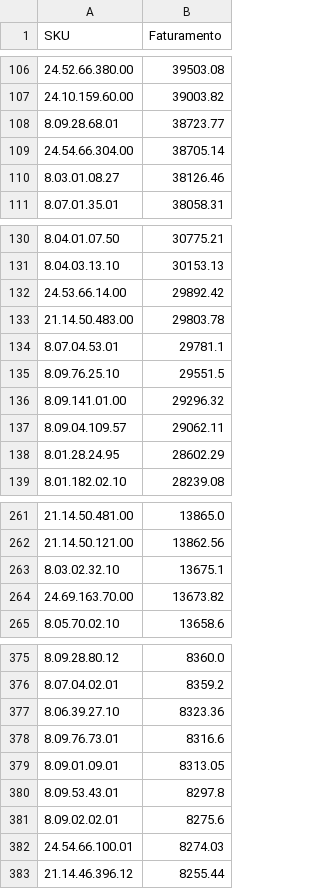
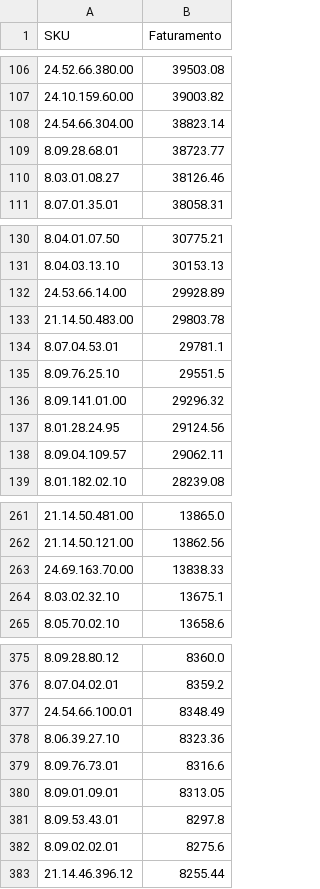
Before and after one commit to santoseliseu/Vitrine, a CSV file: Vendas.csv, drawn as a sheet; only a part is shown, gaps mark what is left out; the diff covers the shown part only.

Commit message:
Vendas atualizadas

```diff
--- a/Vendas.csv
+++ b/Vendas.csv
@@ -107,4 +107,4 @@ SKU;Faturamento
 24.10.159.60.00;39003.82
+24.54.66.304.00;38823.14
 8.09.28.68.01;38723.77
-24.54.66.304.00;38705.14
 8.03.01.08.27;38126.46
@@ -131,3 +131,3 @@ SKU;Faturamento
 8.04.03.13.10;30153.13
-24.53.66.14.00;29892.42
+24.53.66.14.00;29928.89
 21.14.50.483.00;29803.78
@@ -136,4 +136,4 @@ SKU;Faturamento
 8.09.141.01.00;29296.32
+8.01.28.24.95;29124.56
 8.09.04.109.57;29062.11
-8.01.28.24.95;28602.29
 8.01.182.02.10;28239.08
@@ -262,4 +262,4 @@ SKU;Faturamento
 21.14.50.121.00;13862.56
+24.69.163.70.00;13838.33
 8.03.02.32.10;13675.1
-24.69.163.70.00;13673.82
 8.05.70.02.10;13658.6
@@ -376,2 +376,3 @@ SKU;Faturamento
 8.07.04.02.01;8359.2
+24.54.66.100.01;8348.49
 8.06.39.27.10;8323.36
@@ -381,3 +382,2 @@ SKU;Faturamento
 8.09.02.02.01;8275.6
-24.54.66.100.01;8274.03
 21.14.46.396.12;8255.44
```
Also changed, not shown: 2 added rows, 2 removed rows and 1 edited cell elsewhere in this file.
